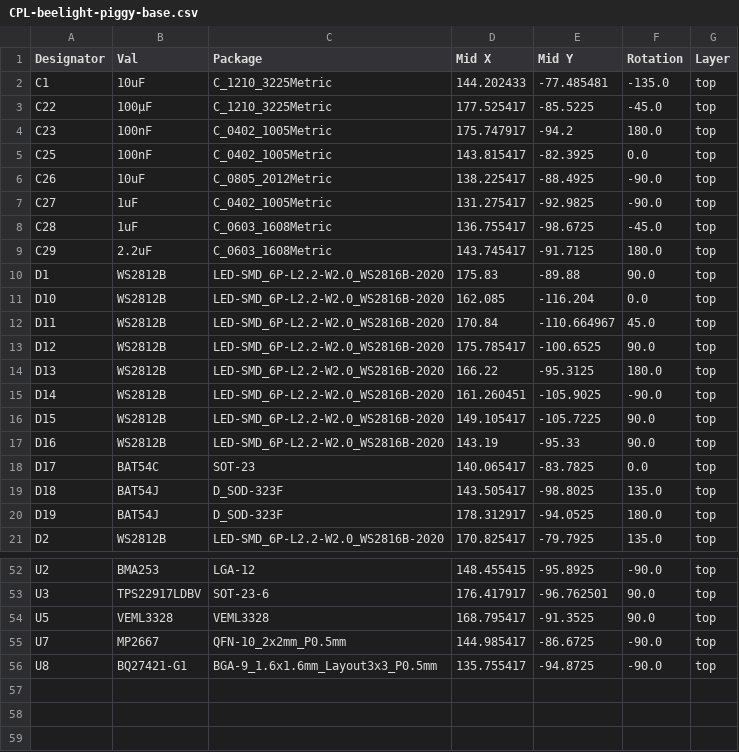
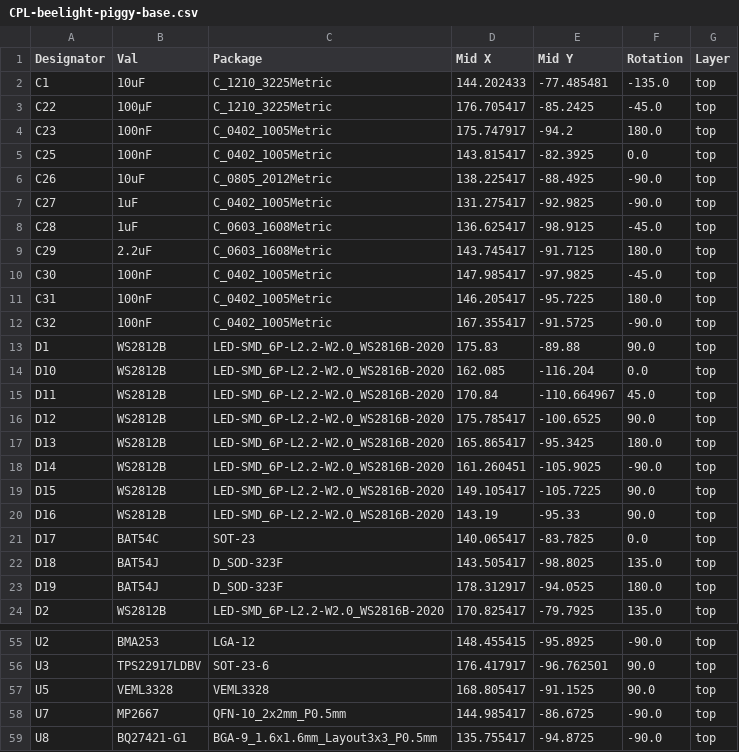
Before and after one commit to fg-uulm/beelights-hw, a CSV file: beelight-piggy-base/jlcpcb/production_files/CPL-beelight-piggy-base.csv, drawn as a sheet; only a part is shown, gaps mark what is left out; the diff covers the shown part only.

```diff
--- a/beelight-piggy-base/jlcpcb/production_files/CPL-beelight-piggy-base.csv
+++ b/beelight-piggy-base/jlcpcb/production_files/CPL-beelight-piggy-base.csv
@@ -2,3 +2,3 @@ Designator,Val,Package,Mid X,Mid Y,Rotation,Layer
 C1,10uF,C_1210_3225Metric,144.202433,-77.485481,-135.0,top
-C22,100µF,C_1210_3225Metric,177.525417,-85.5225,-45.0,top
+C22,100µF,C_1210_3225Metric,176.705417,-85.2425,-45.0,top
 C23,100nF,C_0402_1005Metric,175.747917,-94.2,180.0,top
@@ -7,4 +7,7 @@ C26,10uF,C_0805_2012Metric,138.225417,-88.4925,-90.0,top
 C27,1uF,C_0402_1005Metric,131.275417,-92.9825,-90.0,top
-C28,1uF,C_0603_1608Metric,136.755417,-98.6725,-45.0,top
+C28,1uF,C_0603_1608Metric,136.625417,-98.9125,-45.0,top
 C29,2.2uF,C_0603_1608Metric,143.745417,-91.7125,180.0,top
+C30,100nF,C_0402_1005Metric,147.985417,-97.9825,-45.0,top
+C31,100nF,C_0402_1005Metric,146.205417,-95.7225,180.0,top
+C32,100nF,C_0402_1005Metric,167.355417,-91.5725,-90.0,top
 D1,WS2812B,LED-SMD_6P-L2.2-W2.0_WS2816B-2020,175.83,-89.88,90.0,top
@@ -13,3 +16,3 @@ D11,WS2812B,LED-SMD_6P-L2.2-W2.0_WS2816B-2020,170.84,-110.664967,45.0,top
 D12,WS2812B,LED-SMD_6P-L2.2-W2.0_WS2816B-2020,175.785417,-100.6525,90.0,top
-D13,WS2812B,LED-SMD_6P-L2.2-W2.0_WS2816B-2020,166.22,-95.3125,180.0,top
+D13,WS2812B,LED-SMD_6P-L2.2-W2.0_WS2816B-2020,165.865417,-95.3425,180.0,top
 D14,WS2812B,LED-SMD_6P-L2.2-W2.0_WS2816B-2020,161.260451,-105.9025,-90.0,top
@@ -53,3 +56,3 @@ U2,BMA253,LGA-12,148.455415,-95.8925,-90.0,top
 U3,TPS22917LDBV,SOT-23-6,176.417917,-96.762501,90.0,top
-U5,VEML3328,VEML3328,168.795417,-91.3525,90.0,top
+U5,VEML3328,VEML3328,168.805417,-91.1525,90.0,top
 U7,MP2667,QFN-10_2x2mm_P0.5mm,144.985417,-86.6725,-90.0,top
```
Also changed, not shown: 9 edited cells elsewhere in this file, beelight-piggy-base/jlcpcb/production_files/BOM-beelight-piggy-base.csv, 20 other files.
